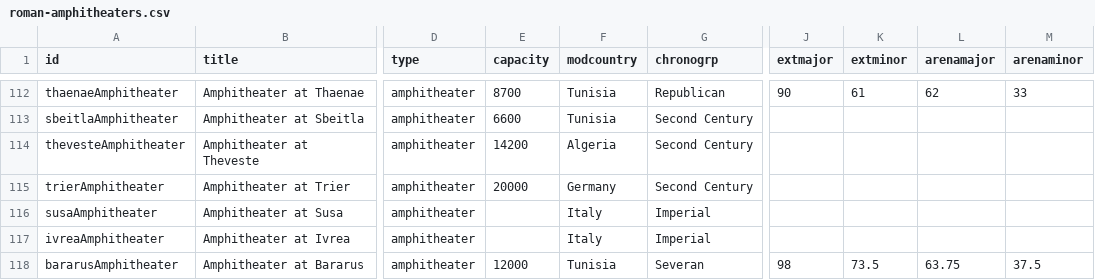
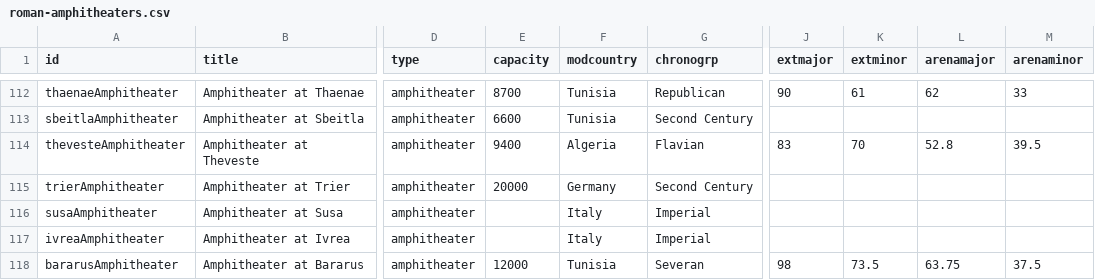
Before and after one commit to sfsheath/roman-amphitheaters, a CSV file: roman-amphitheaters.csv, drawn as a sheet; only a part is shown, gaps mark what is left out; the diff covers the shown part only; the diff names each change by its address in the sheet, - before the commit and + after, or states it on an @@ line.

```diff
--- a/roman-amphitheaters.csv
+++ b/roman-amphitheaters.csv
-E114 (capacity): 14200
+E114 (capacity): 9400
-G114 (chronogrp): Second Century
+G114 (chronogrp): Flavian
-J114 (extmajor): (empty)
+J114 (extmajor): 83
-K114 (extminor): (empty)
+K114 (extminor): 70
-L114 (arenamajor): (empty)
+L114 (arenamajor): 52.8
-M114 (arenaminor): (empty)
+M114 (arenaminor): 39.5
```
Also changed, not shown: 2 added rows and 21 edited cells elsewhere in this file, 1 other file.
